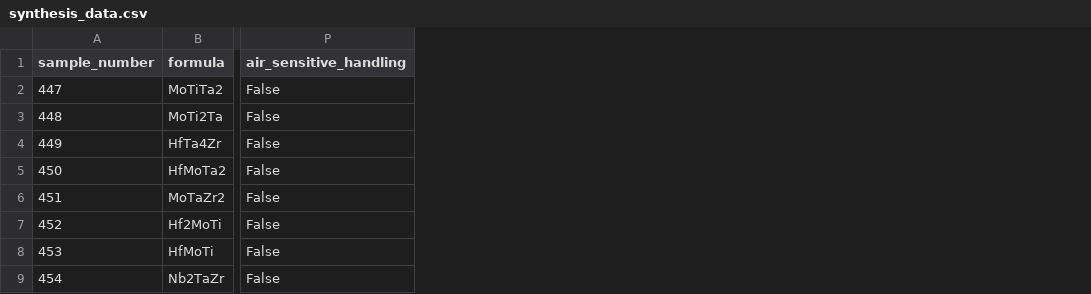
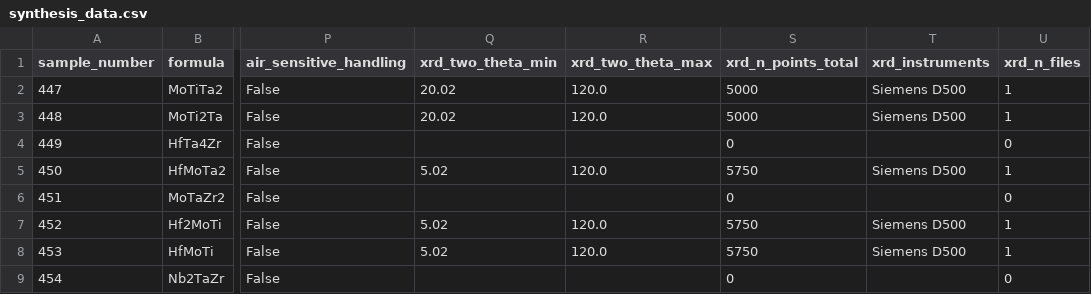
Before and after one commit to jhamlin-ufl/synthesizability, a CSV file: data/processed/synthesis_data.csv, drawn as a sheet; only a part is shown, gaps mark what is left out; the diff names each change by its address in the sheet, - before the commit and + after, or states it on an @@ line.

Commit message:
modularize the analysis leading to the initial dataframe and add xrd file parsing

```diff
--- a/data/processed/synthesis_data.csv
+++ b/data/processed/synthesis_data.csv
+column Q (xrd_two_theta_min), rows 2-8: 20.02 | 20.02 |  | 5.02 |  | 5.02 | 5.02
+column R (xrd_two_theta_max), rows 2-8: 120.0 | 120.0 |  | 120.0 |  | 120.0 | 120.0
+column S (xrd_n_points_total), rows 2-9: 5000 | 5000 | 0 | 5750 | 0 | 5750 | 5750 | 0
+column T (xrd_instruments), rows 2-8: Siemens D500 | Siemens D500 |  | Siemens D500 |  | Siemens D500 | Siemens D500
+column U (xrd_n_files), rows 2-9: 1 | 1 | 0 | 1 | 0 | 1 | 1 | 0
```
Also changed, not shown: 11 other files.
